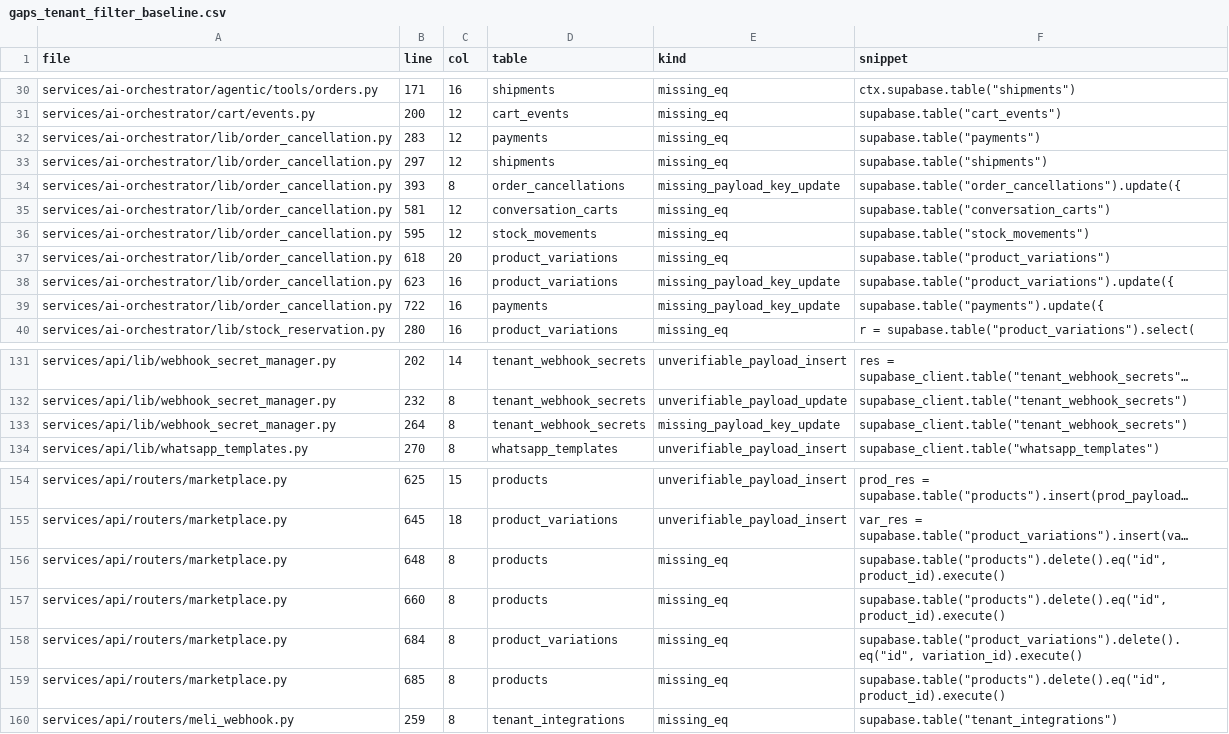
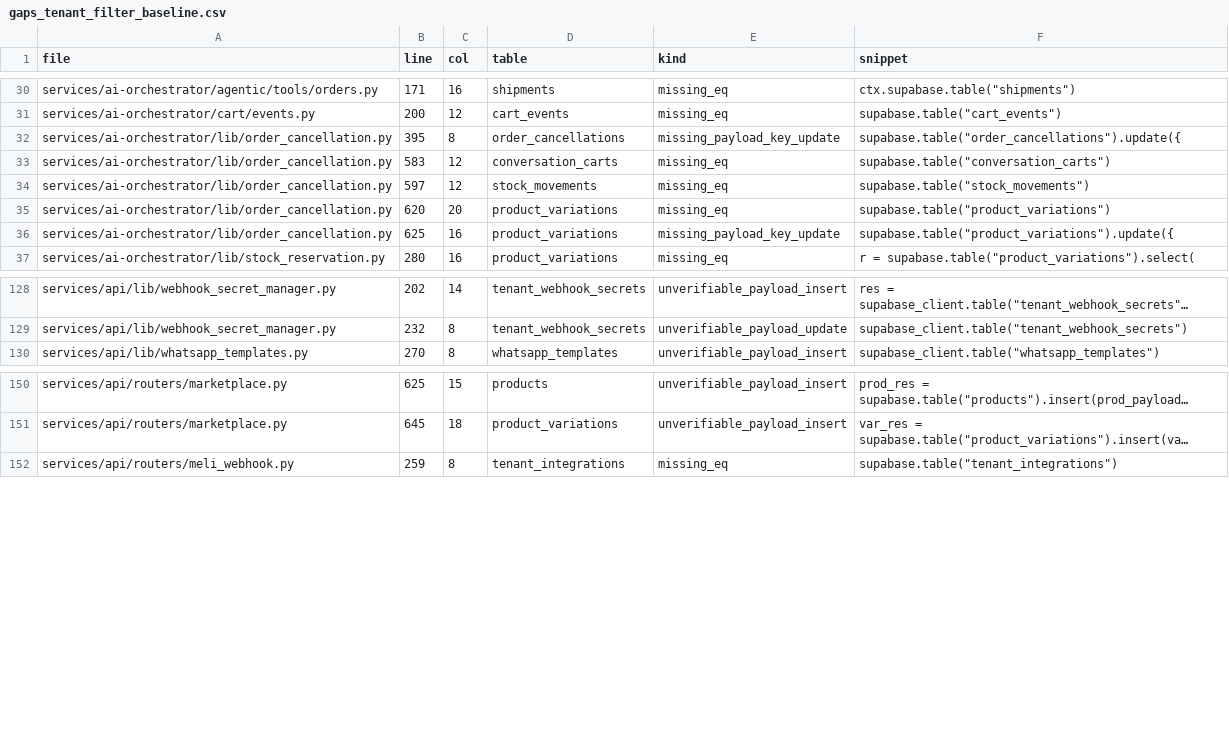
Before and after one commit to Crittan01/konvi-platform, a CSV file: gaps_tenant_filter_baseline.csv, drawn as a sheet; only a part is shown, gaps mark what is left out; long unchanged cells end in …; removed rows and columns are numbered as before the commit, all else as after; the diff names each change by its address in the sheet, - before the commit and + after, or states it on an @@ line.

```diff
--- a/gaps_tenant_filter_baseline.csv
+++ b/gaps_tenant_filter_baseline.csv
-row 32: services/ai-orchestrator/lib/order_cancellation.py | 283 | 12 | payments | missing_eq | supabase.table("payments")
-row 33: services/ai-orchestrator/lib/order_cancellation.py | 297 | 12 | shipments | missing_eq | supabase.table("shipments")
-B32 (line): 393
+B32 (line): 395
-B33 (line): 581
+B33 (line): 583
-B34 (line): 595
+B34 (line): 597
-B35 (line): 618
+B35 (line): 620
-B36 (line): 623
+B36 (line): 625
-row 39: services/ai-orchestrator/lib/order_cancellation.py | 722 | 16 | payments | missing_payload_key_update | supabase.table("payments").update({
-row 133: services/api/lib/webhook_secret_manager.py | 264 | 8 | tenant_webhook_secrets | missing_payload_key_update | supabase_client.table("tenant_webhook_secrets")
-row 156: services/api/routers/marketplace.py | 648 | 8 | products | missing_eq | supabase.table("products").delete().eq("id", product_id).execute()
-row 157: services/api/routers/marketplace.py | 660 | 8 | products | missing_eq | supabase.table("products").delete().eq("id", product_id).execute()
-row 158: services/api/routers/marketplace.py | 684 | 8 | product_variations | missing_eq | supabase.table("product_variations").delete().eq("id", variation_id).execute()
-row 159: services/api/routers/marketplace.py | 685 | 8 | products | missing_eq | supabase.table("products").delete().eq("id", product_id).execute()
```
Also changed, not shown: 5 other files.
